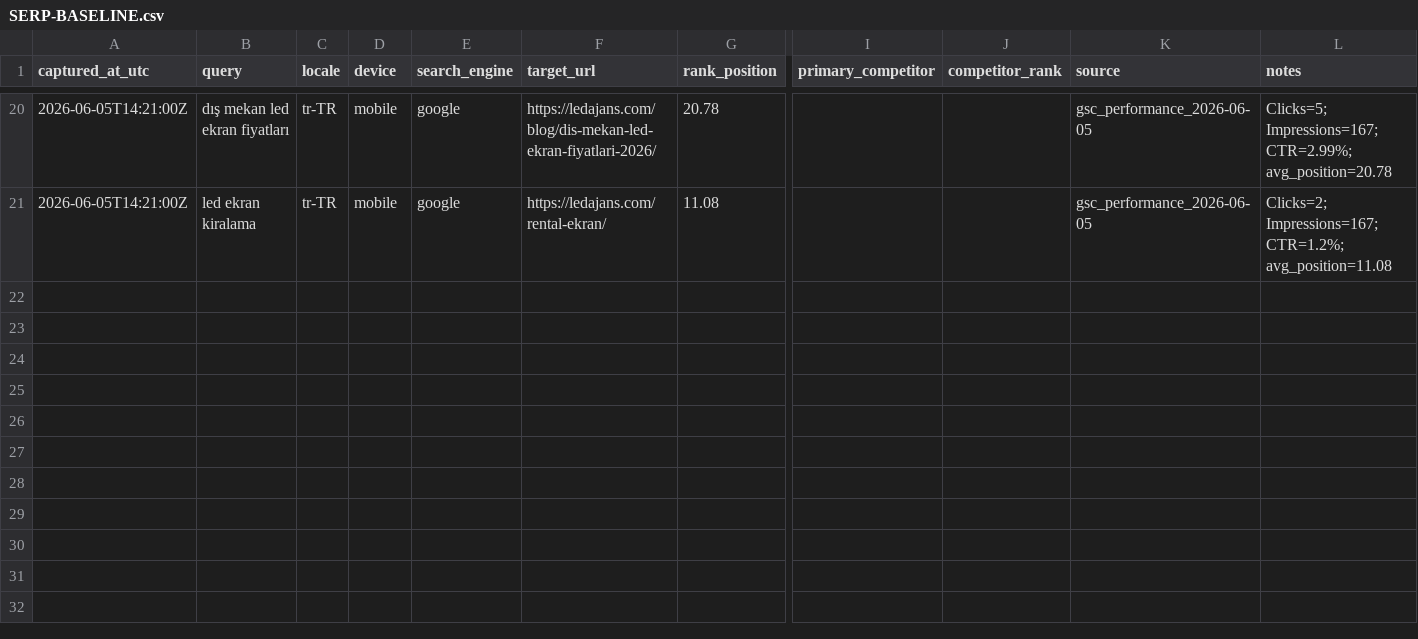
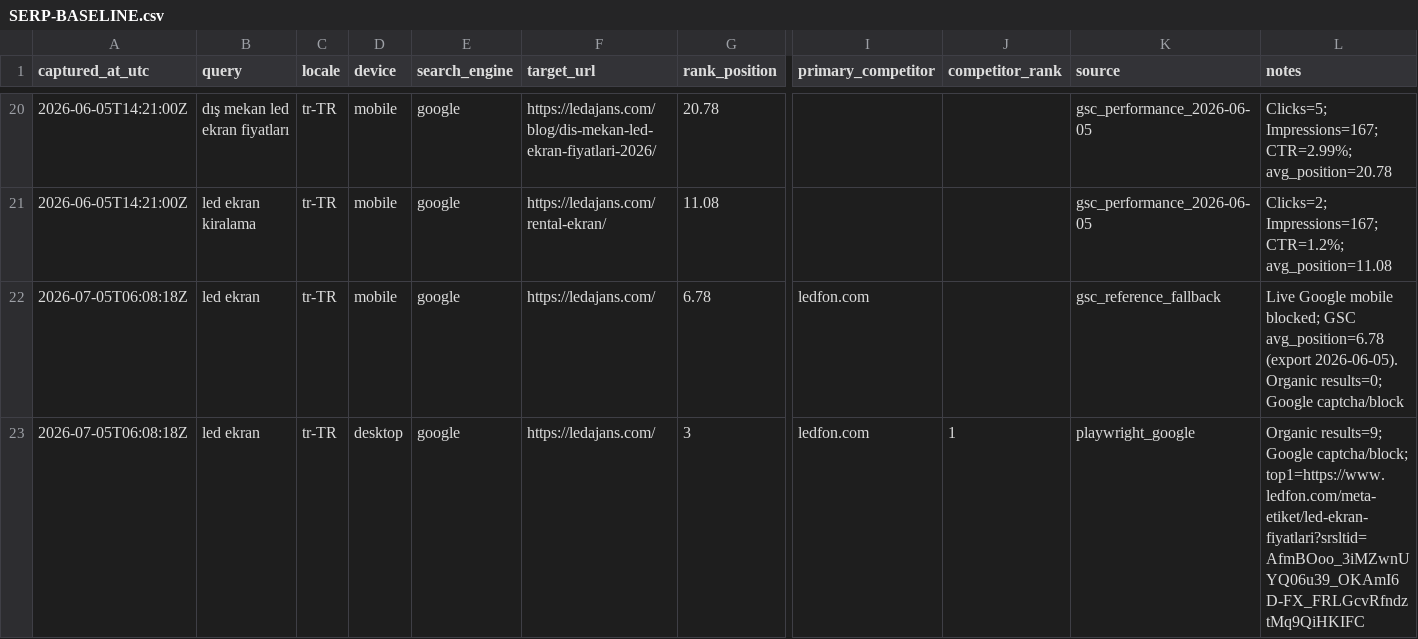
Before and after one commit to Mchdozr/Ledajans-SourceCode, a CSV file: AGENT-HUB/SERP-BASELINE.csv, drawn as a sheet; only a part is shown, gaps mark what is left out; rows hold the shown columns only; the diff names each change by its address in the sheet, - before the commit and + after, or states it on an @@ line.

```diff
--- a/AGENT-HUB/SERP-BASELINE.csv
+++ b/AGENT-HUB/SERP-BASELINE.csv
+row 22: 2026-07-05T06:08:18Z | led ekran | tr-TR | mobile | google | https://ledajans.com/ | 6.78 | ledfon.com |  | gsc_reference_fallback | Live Google mobile blocked; GSC avg_position=6.78 (export 2026-06-05). Organic results=0; Google captcha/block
+row 23: 2026-07-05T06:08:18Z | led ekran | tr-TR | desktop | google | https://ledajans.com/ | 3 | ledfon.com | 1 | playwright_google | Organic results=9; Google captcha/block; top1=https://www.ledfon.com/meta-etiket/led-ekran-fiyatlari?srsltid=AfmBOoo_3iMZwnUYQ06u39_OKAmI6D-FX_FRLGcvRfndztMq9QiHKIFC
```
Also changed, not shown: 3 other files.
